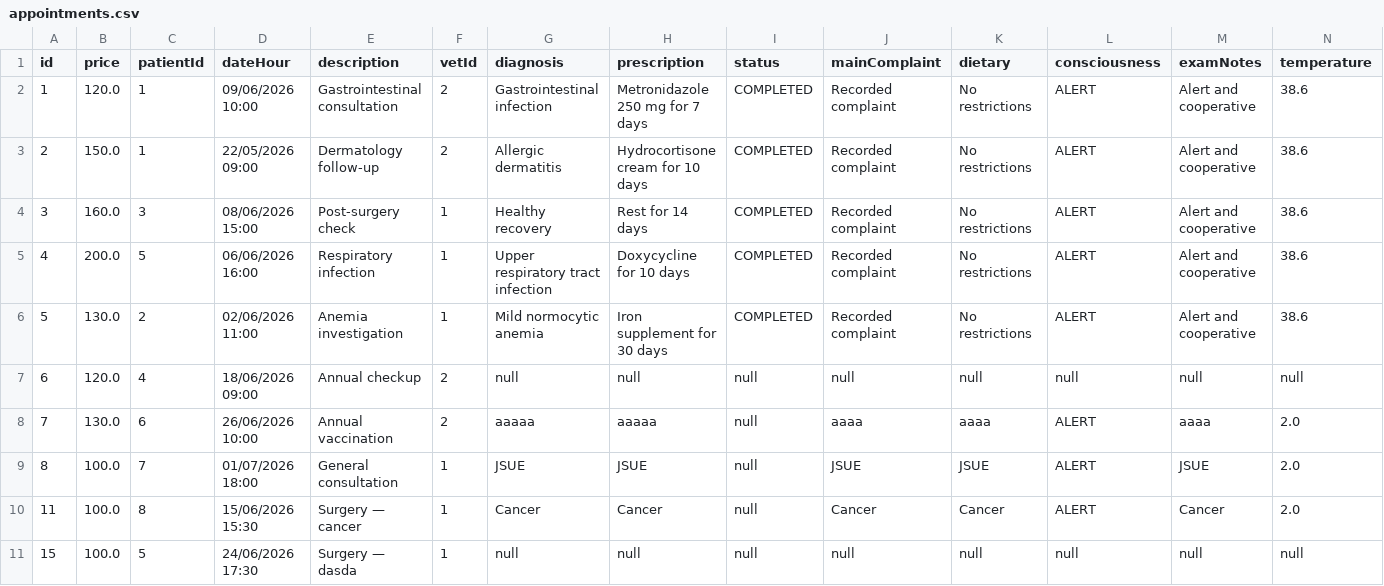
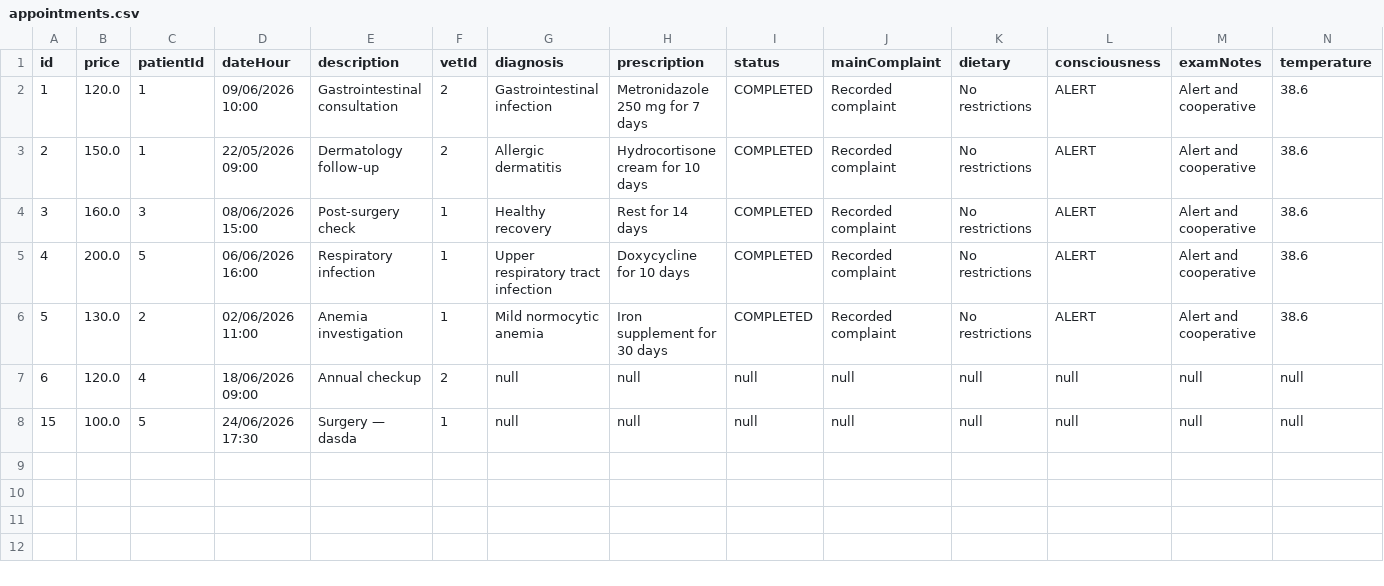
Before and after one commit to lucassilveiracosta/PetCare, a CSV file: database/appointments.csv, drawn as a sheet; only a part is shown; rows hold the shown columns only; the diff names each change by its address in the sheet, - before the commit and + after, or states it on an @@ line.

Commit message:
refactor: Hospitalization Tela

```diff
--- a/database/appointments.csv
+++ b/database/appointments.csv
-row 8: 7 | 130.0 | 6 | 26/06/2026 10:00 | Annual vaccination | 2 | aaaaa | aaaaa | null | aaaa | aaaa | ALERT | aaaa | 2.0
-row 9: 8 | 100.0 | 7 | 01/07/2026 18:00 | General consultation | 1 | JSUE | JSUE | null | JSUE | JSUE | ALERT | JSUE | 2.0
-row 10: 11 | 100.0 | 8 | 15/06/2026 15:30 | Surgery — cancer | 1 | Cancer | Cancer | null | Cancer | Cancer | ALERT | Cancer | 2.0
```
Also changed, not shown: 1 other file.
